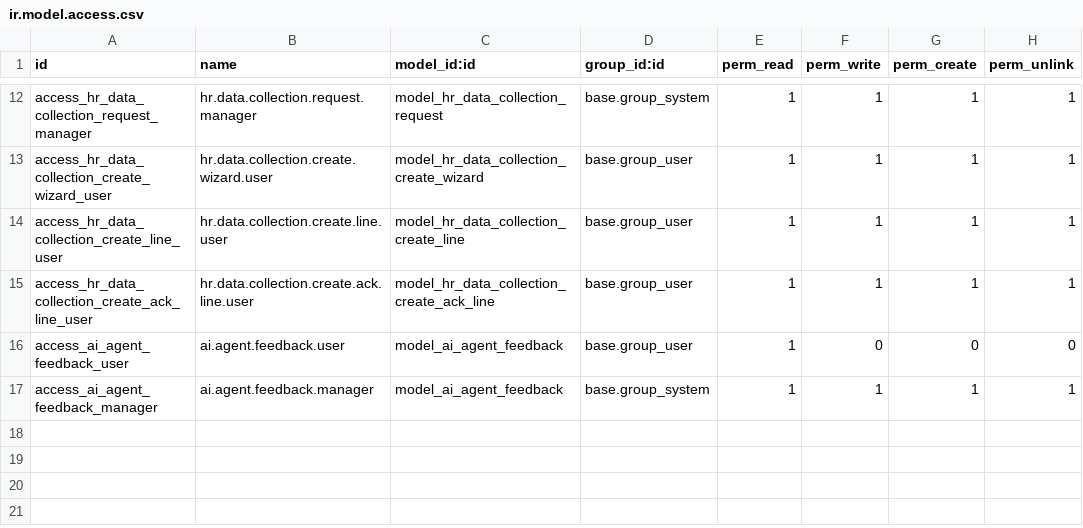
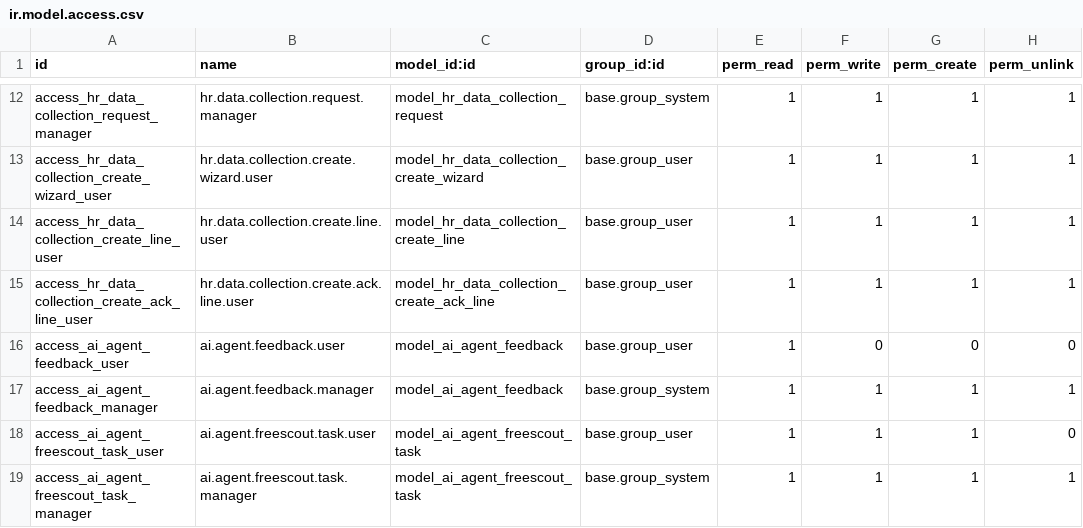
Before and after one commit to infornet1/odoo-dev, a CSV file: addons/ueipab_ai_agent/security/ir.model.access.csv, drawn as a sheet; only a part is shown, gaps mark what is left out; the diff names each change by its address in the sheet, - before the commit and + after, or states it on an @@ line.

```diff
--- a/addons/ueipab_ai_agent/security/ir.model.access.csv
+++ b/addons/ueipab_ai_agent/security/ir.model.access.csv
+row 18: access_ai_agent_freescout_task_user | ai.agent.freescout.task.user | model_ai_agent_freescout_task | base.group_user | 1 | 1 | 1 | 0
+row 19: access_ai_agent_freescout_task_manager | ai.agent.freescout.task.manager | model_ai_agent_freescout_task | base.group_system | 1 | 1 | 1 | 1
```
Also changed, not shown: 10 other files.
